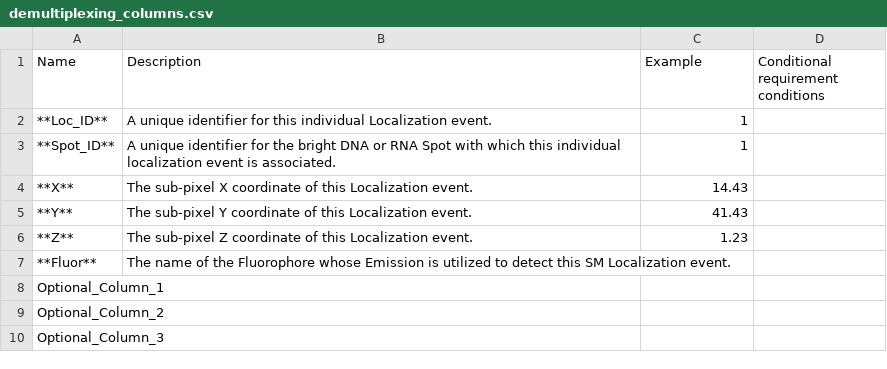
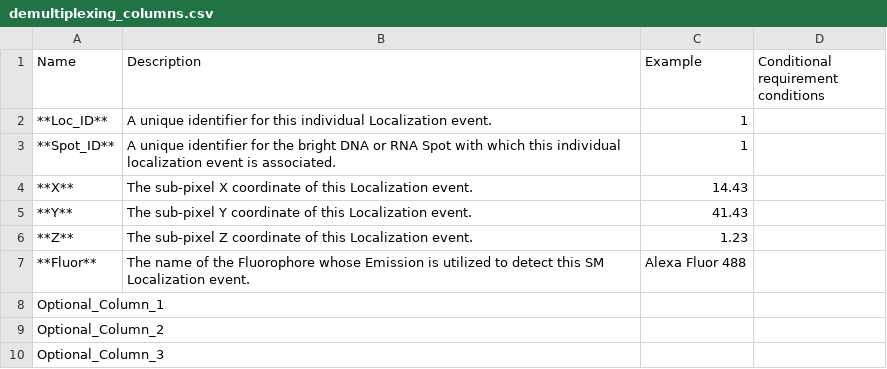
Before and after one commit to 4dn-dcic/fish_omics_format, a CSV file: docs/source/tables/demultiplexing_columns.csv, drawn as a sheet.

Commit message:
Modify demultiplexing_columns.csv with example data
Updated the Fluor column to include a specific example.

```diff
--- a/docs/source/tables/demultiplexing_columns.csv
+++ b/docs/source/tables/demultiplexing_columns.csv
@@ -6,3 +6,3 @@ Name,Description,Example,Conditional requirement conditions
 **Z**,The sub-pixel Z coordinate of this Localization event.,1.23,
-**Fluor**,The name of the Fluorophore whose Emission is utilized to detect this SM Localization event.,,
+**Fluor**,The name of the Fluorophore whose Emission is utilized to detect this SM Localization event.,Alexa Fluor 488,
 Optional_Column_1,,,
```
